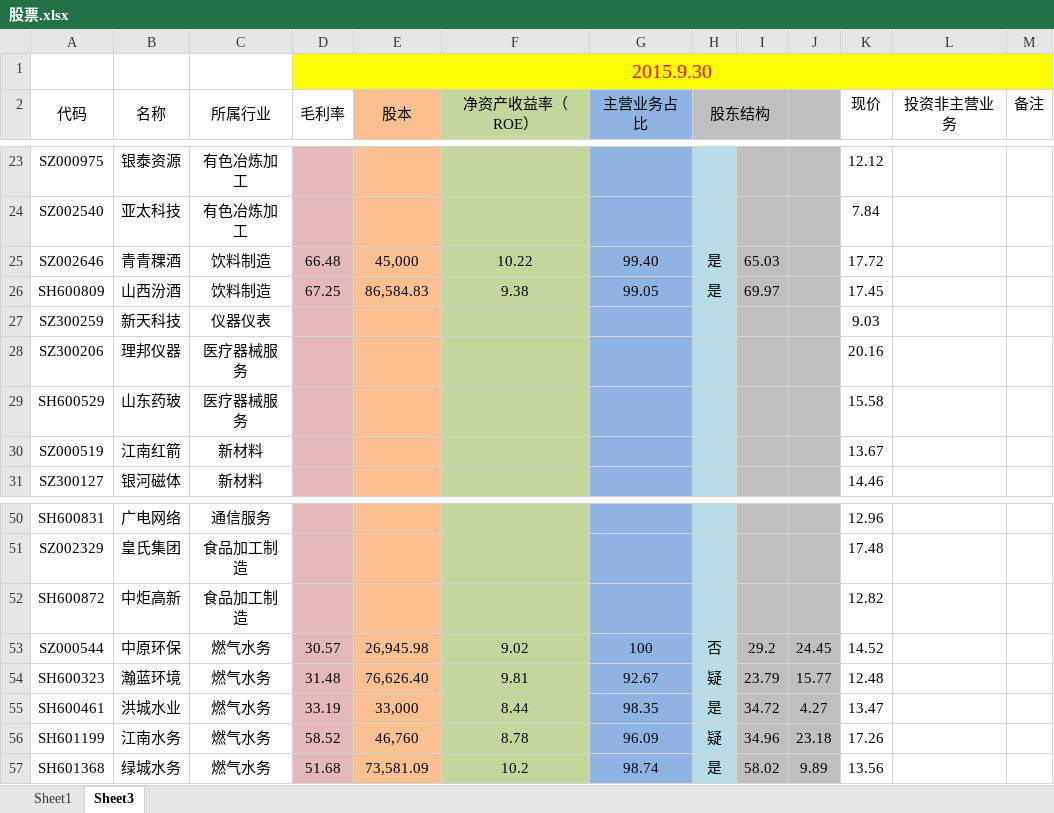
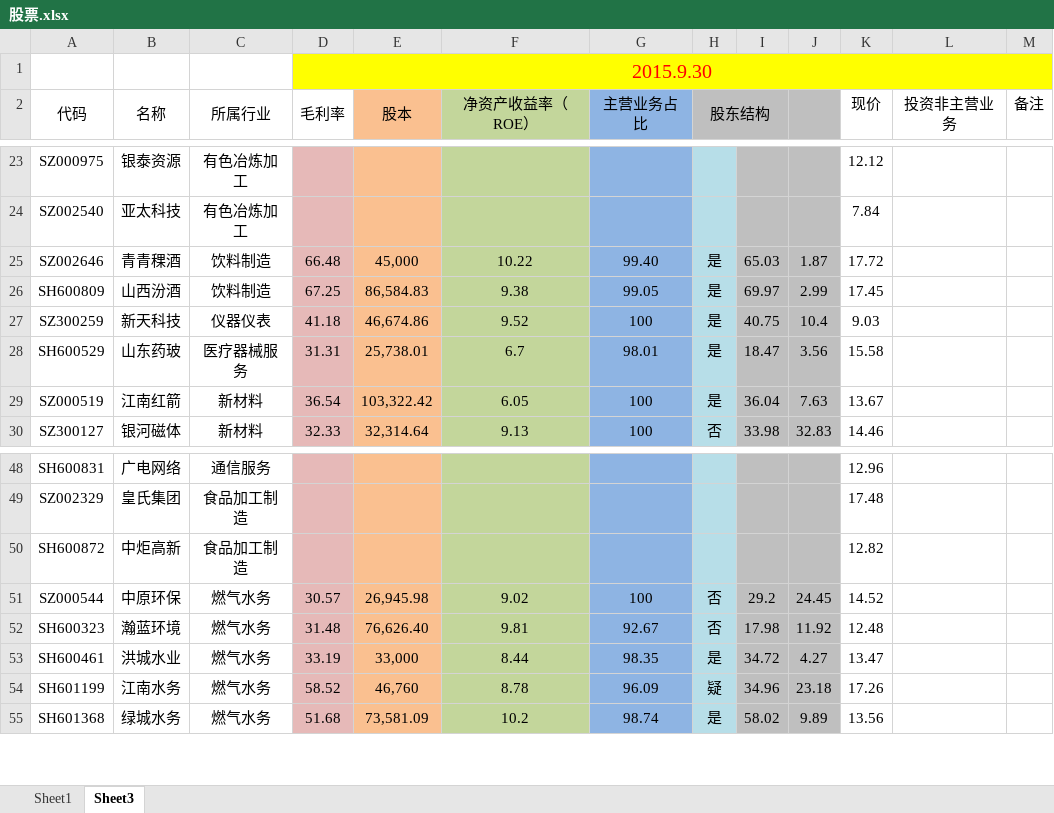
Before and after one commit to grofis/shareobject, an Excel workbook: 股票.xlsx, sheet Sheet3, drawn as a sheet; only a part is shown, gaps mark what is left out; values as stored, in another font and other column widths than the file's, no borders; removed rows and columns are numbered as before the commit, all else as after; the diff covers the shown part only; the diff names each change by its address in the sheet, - before the commit and + after, or states it on an @@ line.

Commit message:
饮料制造、医疗器械和新材料。

```diff
--- a/股票.xlsx (sheet Sheet3)
+++ b/股票.xlsx (sheet Sheet3)
-J25: (empty)
+J25: 1.87
-J26: (empty)
+J26: 2.99
-D27 (毛利率): (empty)
+D27 (毛利率): 41.18
-E27 (股本): (empty)
+E27 (股本): 46,674.86
-F27 (净资产收益率（ROE）): (empty)
+F27 (净资产收益率（ROE）): 9.52
-G27 (主营业务占比): (empty)
+G27 (主营业务占比): 100
-H27 (股东结构): (empty)
+H27 (股东结构): 是
-I27: (empty)
+I27: 40.75
-J27: (empty)
+J27: 10.4
-row 28: SZ300206 | 理邦仪器 | 医疗器械服务 |  |  |  |  |  |  |  | 20.16
-D28 (毛利率): (empty)
+D28 (毛利率): 31.31
-E28 (股本): (empty)
+E28 (股本): 25,738.01
-F28 (净资产收益率（ROE）): (empty)
+F28 (净资产收益率（ROE）): 6.7
-G28 (主营业务占比): (empty)
+G28 (主营业务占比): 98.01
-H28:H29 (股东结构): (empty)
+H28:H29 (股东结构): 是
-I28: (empty)
+I28: 18.47
-J28: (empty)
+J28: 3.56
-D29 (毛利率): (empty)
+D29 (毛利率): 36.54
-E29 (股本): (empty)
+E29 (股本): 103,322.42
-F29 (净资产收益率（ROE）): (empty)
+F29 (净资产收益率（ROE）): 6.05
-G29:G30 (主营业务占比): (empty)
+G29:G30 (主营业务占比): 100
-I29: (empty)
+I29: 36.04
-J29: (empty)
+J29: 7.63
-D30 (毛利率): (empty)
+D30 (毛利率): 32.33
-E30 (股本): (empty)
+E30 (股本): 32,314.64
-F30 (净资产收益率（ROE）): (empty)
+F30 (净资产收益率（ROE）): 9.13
-H30 (股东结构): (empty)
+H30 (股东结构): 否
-I30: (empty)
+I30: 33.98
-J30: (empty)
+J30: 32.83
-H52 (股东结构): 疑
+H52 (股东结构): 否
-I52: 23.79
+I52: 17.98
-J52: 15.77
+J52: 11.92
```
Also changed, not shown: 1 removed row and 27 edited cells elsewhere in this sheet.
